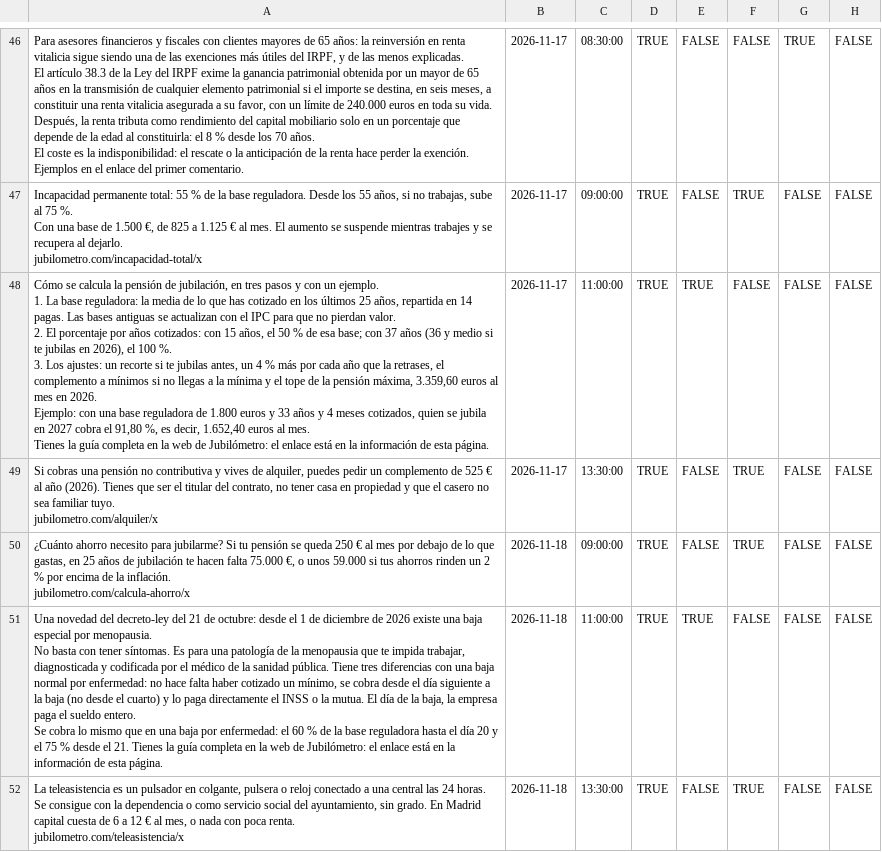
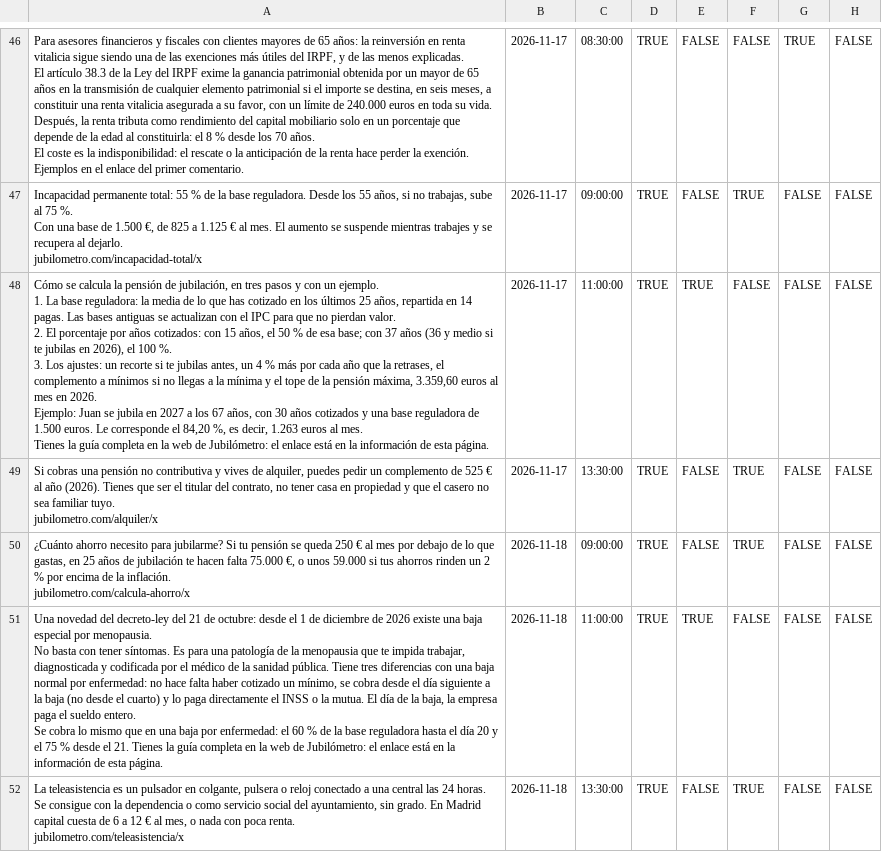
Before and after one commit to plobatoic/Jubilometro, a CSV file: publicacion/redes/ejemplo-calendario/metricool.csv, drawn as a sheet; only a part is shown, gaps mark what is left out; ↵ is a line break in a cell; the diff names each change by its address in the sheet, - before the commit and + after, or states it on an @@ line.

```diff
--- a/publicacion/redes/ejemplo-calendario/metricool.csv
+++ b/publicacion/redes/ejemplo-calendario/metricool.csv
-A48: …2026. ↵ Ejemplo: con una base reguladora de 1.800 euros y 33 años y 4 meses cotizados, quien se jubila en 2027 cobra el 91,80 %, es decir, 1.652,40 euros al…
+A48: …2026. ↵ Ejemplo: Juan se jubila en 2027 a los 67 años, con 30 años cotizados y una base reguladora de 1.500 euros. Le corresponde el 84,20 %, es decir, 1.263 euros al…
```
Also changed, not shown: publicacion/redes/programado/metricool.csv, 7 other files.
